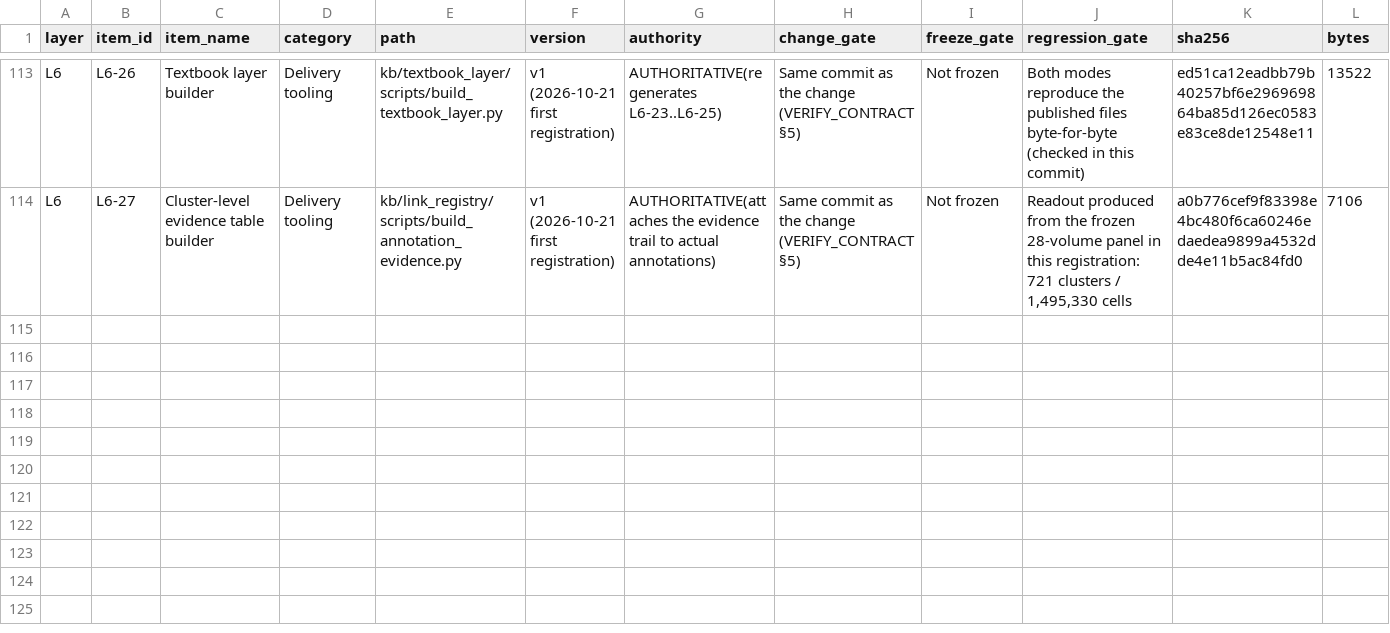
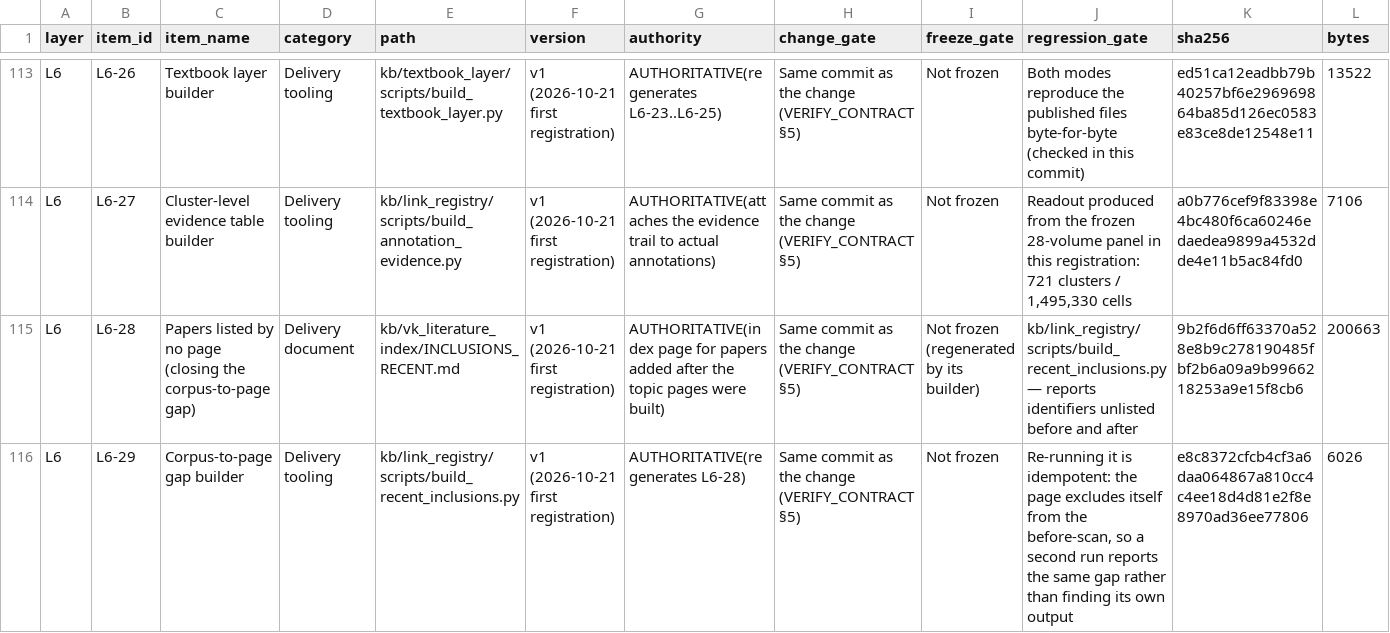
Before and after one commit to DRYBW/SZ_OPHT_KB, a TSV file: docs/W3_PIPELINE_REGISTRY.tsv, drawn as a sheet; only a part is shown, gaps mark what is left out; rows hold the shown columns only; the diff names each change by its address in the sheet, - before the commit and + after, or states it on an @@ line.

Commit message:
knowledge: list the papers no page reached, and measure the gap before and after
The corpus grows with every intake wave; the pages that index it are rebuilt less often, so a paper
can be searchable through the service while being invisible to a reader following the knowledge
base. build_recent_inclusions.py measures that gap, writes the missing papers into one page grouped
by tissue, and prints the count either side of the change.

Measured against the corpus shipped here: 2,741 of 3,884 identifiers appeared on some page before;
1,145 (29.5%) appeared nowhere. After: 3,884/3,884 = 100.00%, confirmed by an independent scan that
counts numeric PubMed ids and preprint ids alike. Re-running the builder is idempotent - the page
excludes itself from the before-scan, so a second run reports the same gap rather than finding its
own output. The page is reachable over MCP as a topic page (list_kb_pages includes it).

Gate chain: G3 41/41, G4, G5 8/8, G6 8/8, failed=0. Rows L6-28/L6-29 registered.

```diff
--- a/docs/W3_PIPELINE_REGISTRY.tsv
+++ b/docs/W3_PIPELINE_REGISTRY.tsv
+row 115: L6 | L6-28 | Papers listed by no page (closing the corpus-to-page gap) | Delivery document | kb/vk_literature_index/INCLUSIONS_RECENT.md | v1 (2026-10-21 first registration) | AUTHORITATIVE(index page for papers added after the topic pages were built) | Same commit as the change (VERIFY_CONTRACT §5) | Not frozen (regenerated by its builder) | kb/link_registry/scripts/build_recent_inclusions.py — reports identifiers unlisted before and after | 9b2f6d6ff63370a528e8b9c278190485fbf2b6a09a9b9966218253a9e15f8cb6 | 200663
+row 116: L6 | L6-29 | Corpus-to-page gap builder | Delivery tooling | kb/link_registry/scripts/build_recent_inclusions.py | v1 (2026-10-21 first registration) | AUTHORITATIVE(regenerates L6-28) | Same commit as the change (VERIFY_CONTRACT §5) | Not frozen | Re-running it is idempotent: the page excludes itself from the before-scan, so a second run reports the same gap rather than finding its own output | e8c8372cfcb4cf3a6daa064867a810cc4c4ee18d4d81e2f8e8970ad36ee77806 | 6026
```
Also changed, not shown: 3 other files.
